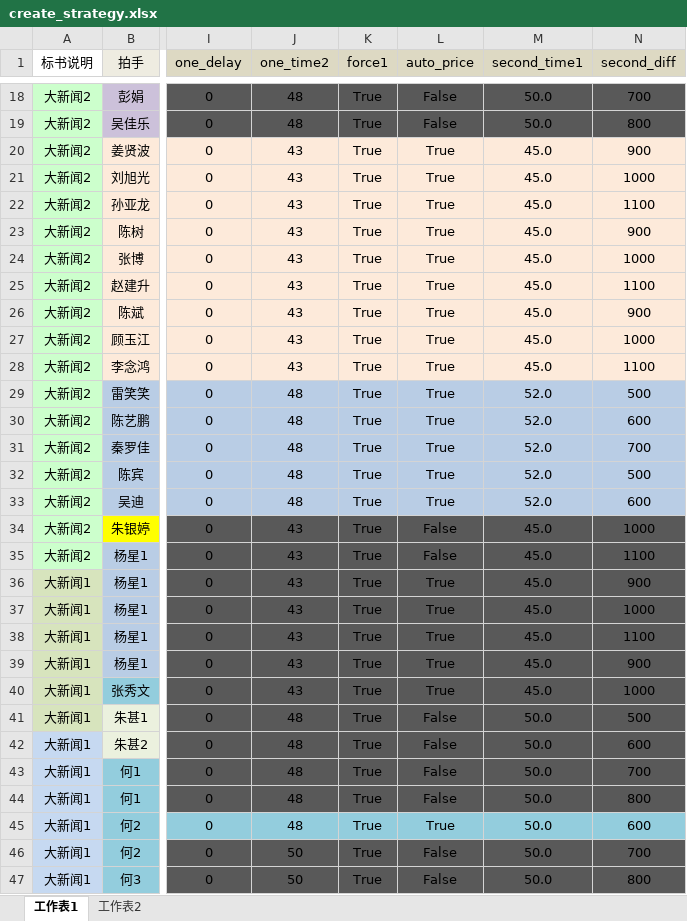
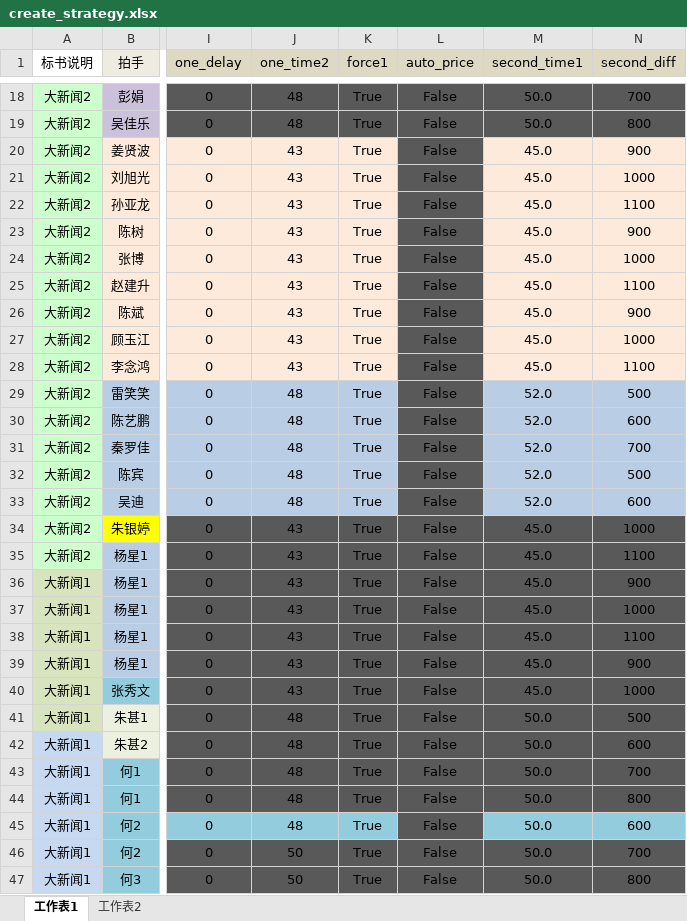
Before and after one commit to tempo3306/myweb, an Excel workbook: init/create_strategy.xlsx, sheet 工作表1, drawn as a sheet; only a part is shown, gaps mark what is left out; values as stored, in another font and other column widths than the file's, no borders; the diff covers the shown part only; the diff names each change by its address in the sheet, - before the commit and + after, or states it on an @@ line.

```diff
--- a/init/create_strategy.xlsx (sheet 工作表1)
+++ b/init/create_strategy.xlsx (sheet 工作表1)
-L20:L33 (auto_price): True
+L20:L33 (auto_price): False
-L20:L28 fill: #FDEADA
+L20:L28 fill: #595959
-L29:L33 fill: #B9CDE5
+L29:L33 fill: #595959
-L36:L40 (auto_price): True
+L36:L40 (auto_price): False
-L45 (auto_price): True
+L45 (auto_price): False
-L45 fill: #93CDDD
+L45 fill: #595959
```
Also changed, not shown: 11 edited cells and cell formats elsewhere in this sheet, init/create_hander.xlsx, 1 other file.
